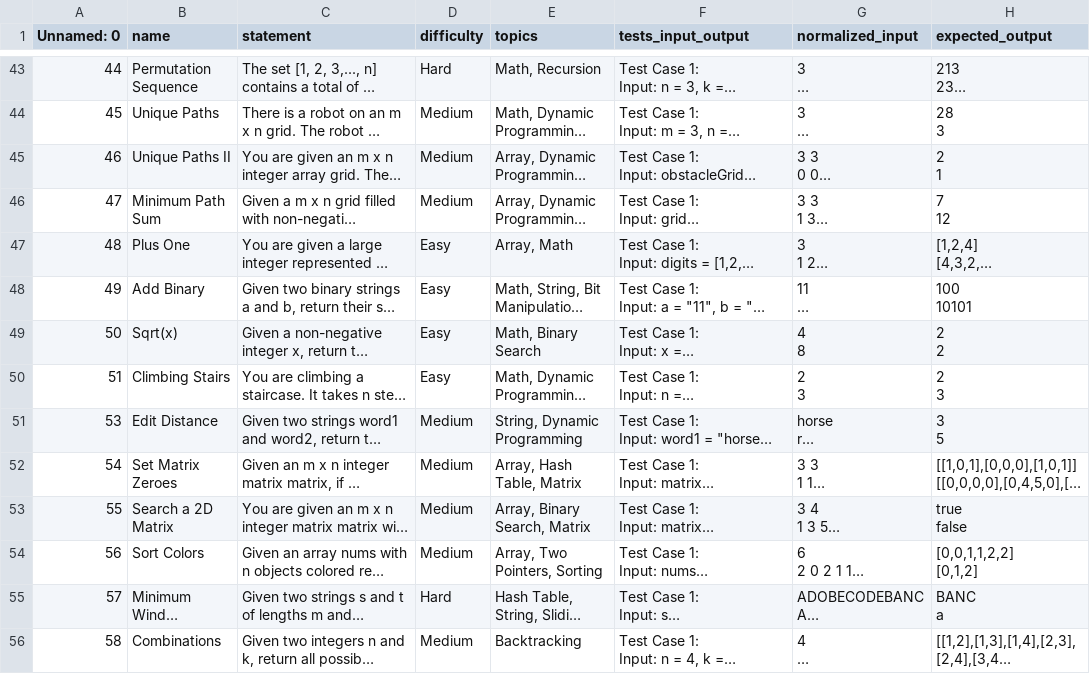
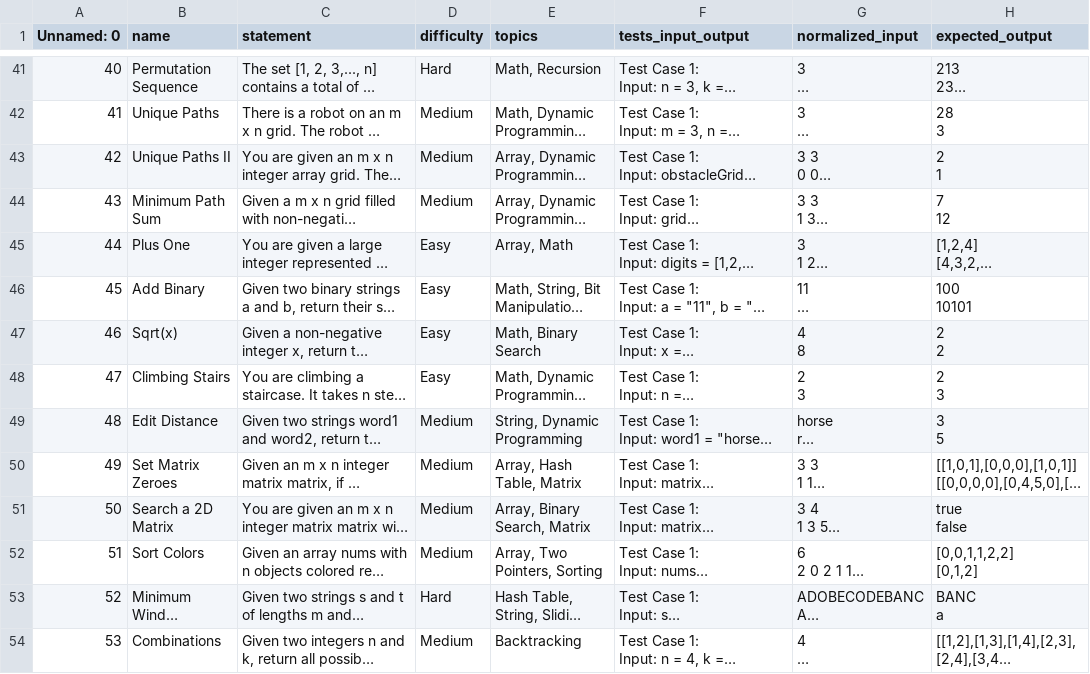
Before and after one commit to IntervuMeOrg/IntervuMe, a CSV file: problems.csv, drawn as a sheet; only a part is shown, gaps mark what is left out; long unchanged cells end in …; addresses are those after the commit; the diff covers the shown part only; the diff names each change by its address in the sheet, - before the commit and + after, or states it on an @@ line.

```diff
--- a/problems.csv
+++ b/problems.csv
-A41 (Unnamed: 0): 44
+A41 (Unnamed: 0): 40
-A42 (Unnamed: 0): 45
+A42 (Unnamed: 0): 41
-A43 (Unnamed: 0): 46
+A43 (Unnamed: 0): 42
-A44 (Unnamed: 0): 47
+A44 (Unnamed: 0): 43
-A45 (Unnamed: 0): 48
+A45 (Unnamed: 0): 44
-A46 (Unnamed: 0): 49
+A46 (Unnamed: 0): 45
-A47 (Unnamed: 0): 50
+A47 (Unnamed: 0): 46
-A48 (Unnamed: 0): 51
+A48 (Unnamed: 0): 47
-A49 (Unnamed: 0): 53
+A49 (Unnamed: 0): 48
-A50 (Unnamed: 0): 54
+A50 (Unnamed: 0): 49
-A51 (Unnamed: 0): 55
+A51 (Unnamed: 0): 50
-A52 (Unnamed: 0): 56
+A52 (Unnamed: 0): 51
-A53 (Unnamed: 0): 57
+A53 (Unnamed: 0): 52
-A54 (Unnamed: 0): 58
+A54 (Unnamed: 0): 53
```
Also changed, not shown: 2 removed rows and 55 edited cells elsewhere in this file, 1 other file.
